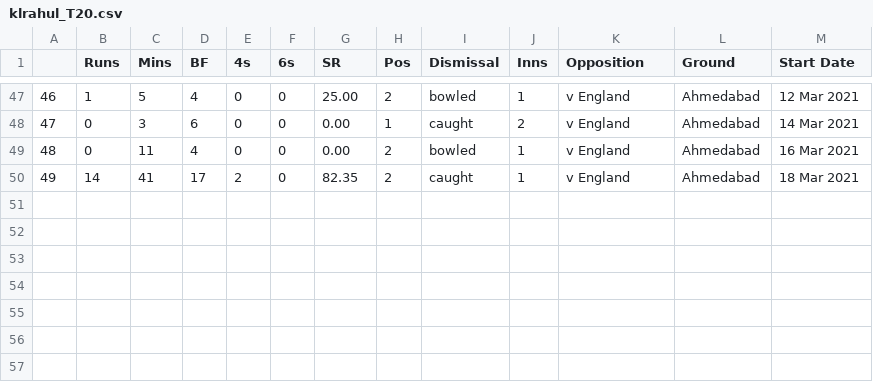
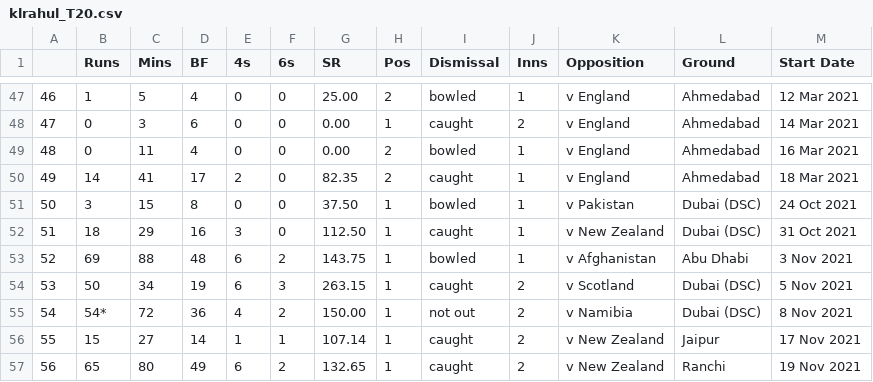
Before and after one commit to mohitmandal/cricket-project, a CSV file: app/raw_data/klrahul_T20.csv, drawn as a sheet; only a part is shown, gaps mark what is left out.

```diff
--- a/app/raw_data/klrahul_T20.csv
+++ b/app/raw_data/klrahul_T20.csv
@@ -50 +50,8 @@
 "49","14","41","17","2","0","82.35","2","caught","1","v England","Ahmedabad","18 Mar 2021"
+"50","3","15","8","0","0","37.50","1","bowled","1","v Pakistan","Dubai (DSC)","24 Oct 2021"
+"51","18","29","16","3","0","112.50","1","caught","1","v New Zealand","Dubai (DSC)","31 Oct 2021"
+"52","69","88","48","6","2","143.75","1","bowled","1","v Afghanistan","Abu Dhabi","3 Nov 2021"
+"53","50","34","19","6","3","263.15","1","caught","2","v Scotland","Dubai (DSC)","5 Nov 2021"
+"54","54*","72","36","4","2","150.00","1","not out","2","v Namibia","Dubai (DSC)","8 Nov 2021"
+"55","15","27","14","1","1","107.14","1","caught","2","v New Zealand","Jaipur","17 Nov 2021"
+"56","65","80","49","6","2","132.65","1","caught","2","v New Zealand","Ranchi","19 Nov 2021"
```
Also changed, not shown: app/raw_data/dhawan_T20.csv, app/raw_data/kohli_T20.csv, 2 other files.
